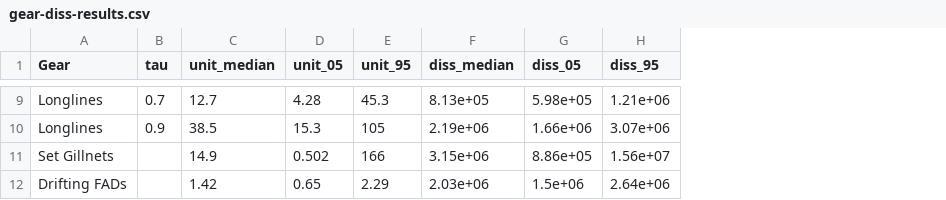
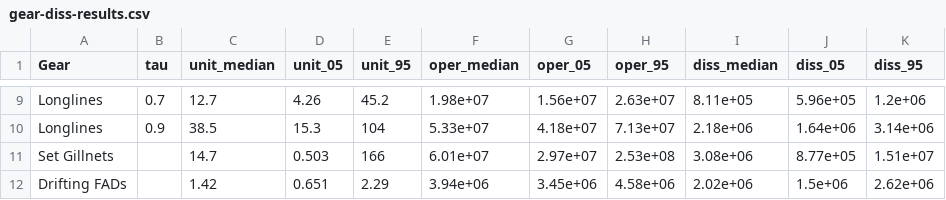
Before and after one commit to bkuczenski/scoping-gear-losses, a CSV file: output/simulation/gear-diss-results.csv, drawn as a sheet; only a part is shown, gaps mark what is left out; removed rows and columns are numbered as before the commit, all else as after; the diff covers the shown part only; the diff names each change by its address in the sheet, - before the commit and + after, or states it on an @@ line.

Commit message:
Finish populating results table with operation data

```diff
--- a/output/simulation/gear-diss-results.csv
+++ b/output/simulation/gear-diss-results.csv
+column F (oper_median), rows 9-10: 1.98e+07 | 5.33e+07; row 12: 3.94e+06
+column G (oper_05), rows 9-10: 1.56e+07 | 4.18e+07; row 12: 3.45e+06
+column H (oper_95), rows 9-10: 2.63e+07 | 7.13e+07; row 12: 4.58e+06
-D9 (unit_05): 4.28
+D9 (unit_05): 4.26
-E9 (unit_95): 45.3
+E9 (unit_95): 45.2
-I9 (diss_median): 8.13e+05
+I9 (diss_median): 8.11e+05
-J9 (diss_05): 5.98e+05
+J9 (diss_05): 5.96e+05
-K9 (diss_95): 1.21e+06
+K9 (diss_95): 1.2e+06
-E10 (unit_95): 105
+E10 (unit_95): 104
-I10 (diss_median): 2.19e+06
+I10 (diss_median): 2.18e+06
-J10 (diss_05): 1.66e+06
+J10 (diss_05): 1.64e+06
-K10 (diss_95): 3.07e+06
+K10 (diss_95): 3.14e+06
-row 11: Set Gillnets |  | 14.9 | 0.502 | 166 | 3.15e+06 | 8.86e+05 | 1.56e+07
+row 11: Set Gillnets |  | 14.7 | 0.503 | 166 | 6.01e+07 | 2.97e+07 | 2.53e+08 | 3.08e+06 | 8.77e+05 | 1.51e+07
-D12 (unit_05): 0.65
+D12 (unit_05): 0.651
-I12 (diss_median): 2.03e+06
+I12 (diss_median): 2.02e+06
-K12 (diss_95): 2.64e+06
+K12 (diss_95): 2.62e+06
```
Also changed, not shown: 3 added rows, 3 removed rows and 19 edited cells elsewhere in this file, 1 other file.
